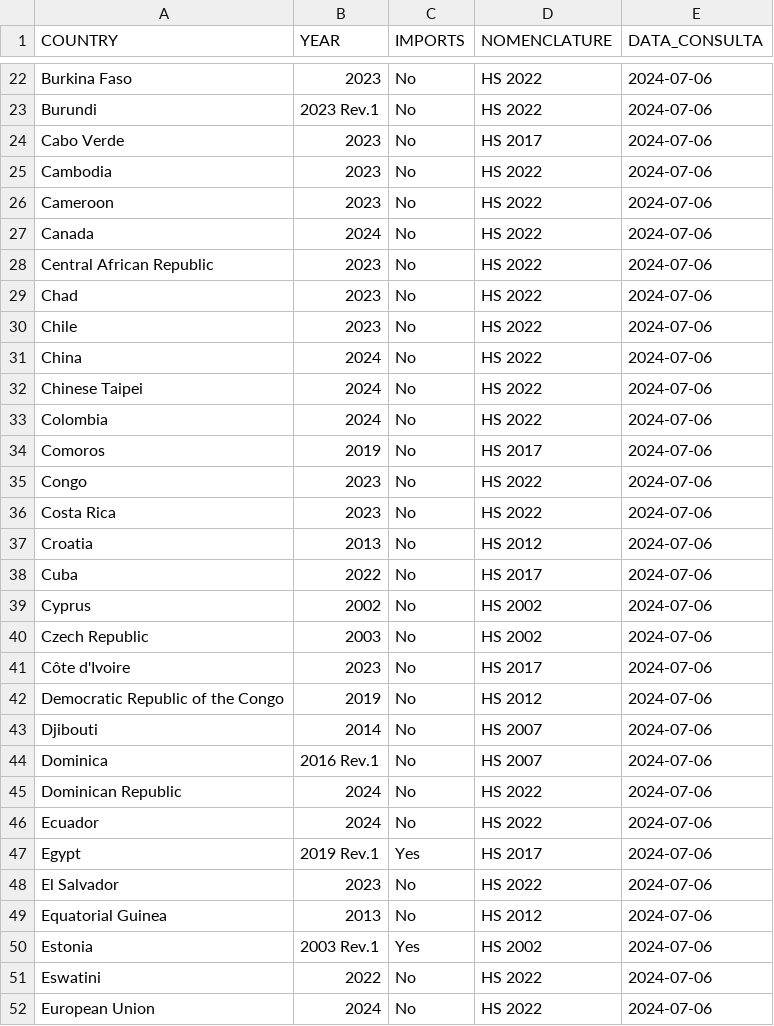
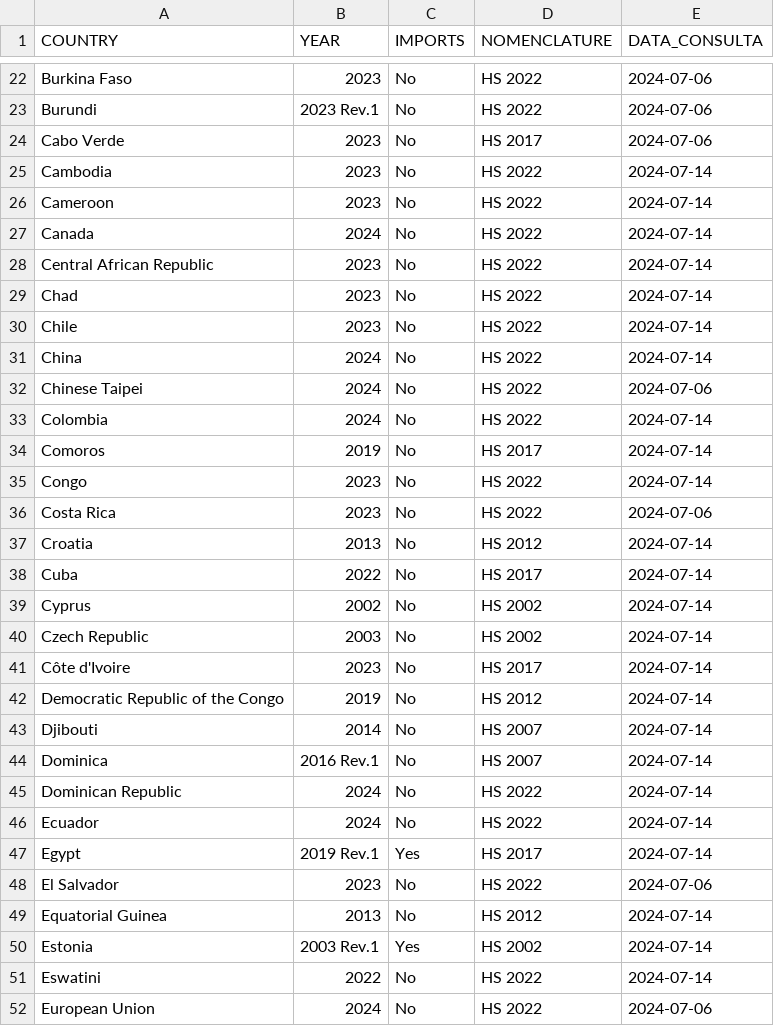
Before and after one commit to eng-alecrim/scraping-wto, a CSV file: log/consultas_feitas.csv, drawn as a sheet; only a part is shown, gaps mark what is left out; the diff covers the shown part only.

Commit message:
ATT: att consultas feitas

```diff
--- a/log/consultas_feitas.csv
+++ b/log/consultas_feitas.csv
@@ -24,29 +24,29 @@ Burundi;2023 Rev.1  ;No;HS 2022;2024-07-06
 Cabo Verde;2023;No;HS 2017;2024-07-06
-Cambodia;2023;No;HS 2022;2024-07-06
-Cameroon;2023;No;HS 2022;2024-07-06
-Canada;2024;No;HS 2022;2024-07-06
-Central African Republic;2023;No;HS 2022;2024-07-06
-Chad;2023;No;HS 2022;2024-07-06
-Chile;2023;No;HS 2022;2024-07-06
-China;2024;No;HS 2022;2024-07-06
+Cambodia;2023;No;HS 2022;2024-07-14
+Cameroon;2023;No;HS 2022;2024-07-14
+Canada;2024;No;HS 2022;2024-07-14
+Central African Republic;2023;No;HS 2022;2024-07-14
+Chad;2023;No;HS 2022;2024-07-14
+Chile;2023;No;HS 2022;2024-07-14
+China;2024;No;HS 2022;2024-07-14
 Chinese Taipei;2024;No;HS 2022;2024-07-06
-Colombia;2024;No;HS 2022;2024-07-06
-Comoros;2019;No;HS 2017;2024-07-06
-Congo;2023;No;HS 2022;2024-07-06
+Colombia;2024;No;HS 2022;2024-07-14
+Comoros;2019;No;HS 2017;2024-07-14
+Congo;2023;No;HS 2022;2024-07-14
 Costa Rica;2023;No;HS 2022;2024-07-06
-Croatia;2013;No;HS 2012;2024-07-06
-Cuba;2022;No;HS 2017;2024-07-06
-Cyprus;2002;No;HS 2002;2024-07-06
-Czech Republic;2003;No;HS 2002;2024-07-06
-Côte d'Ivoire;2023;No;HS 2017;2024-07-06
-Democratic Republic of the Congo;2019;No;HS 2012;2024-07-06
-Djibouti;2014;No;HS 2007;2024-07-06
-Dominica;2016 Rev.1  ;No;HS 2007;2024-07-06
-Dominican Republic;2024;No;HS 2022;2024-07-06
-Ecuador;2024;No;HS 2022;2024-07-06
-Egypt;2019 Rev.1  ;Yes;HS 2017;2024-07-06
+Croatia;2013;No;HS 2012;2024-07-14
+Cuba;2022;No;HS 2017;2024-07-14
+Cyprus;2002;No;HS 2002;2024-07-14
+Czech Republic;2003;No;HS 2002;2024-07-14
+Côte d'Ivoire;2023;No;HS 2017;2024-07-14
+Democratic Republic of the Congo;2019;No;HS 2012;2024-07-14
+Djibouti;2014;No;HS 2007;2024-07-14
+Dominica;2016 Rev.1  ;No;HS 2007;2024-07-14
+Dominican Republic;2024;No;HS 2022;2024-07-14
+Ecuador;2024;No;HS 2022;2024-07-14
+Egypt;2019 Rev.1  ;Yes;HS 2017;2024-07-14
 El Salvador;2023;No;HS 2022;2024-07-06
-Equatorial Guinea;2013;No;HS 2012;2024-07-06
-Estonia;2003 Rev.1  ;Yes;HS 2002;2024-07-06
-Eswatini;2022;No;HS 2022;2024-07-06
+Equatorial Guinea;2013;No;HS 2012;2024-07-14
+Estonia;2003 Rev.1  ;Yes;HS 2002;2024-07-14
+Eswatini;2022;No;HS 2022;2024-07-14
 European Union;2024;No;HS 2022;2024-07-06
```
Also changed, not shown: 43 edited cells elsewhere in this file.
